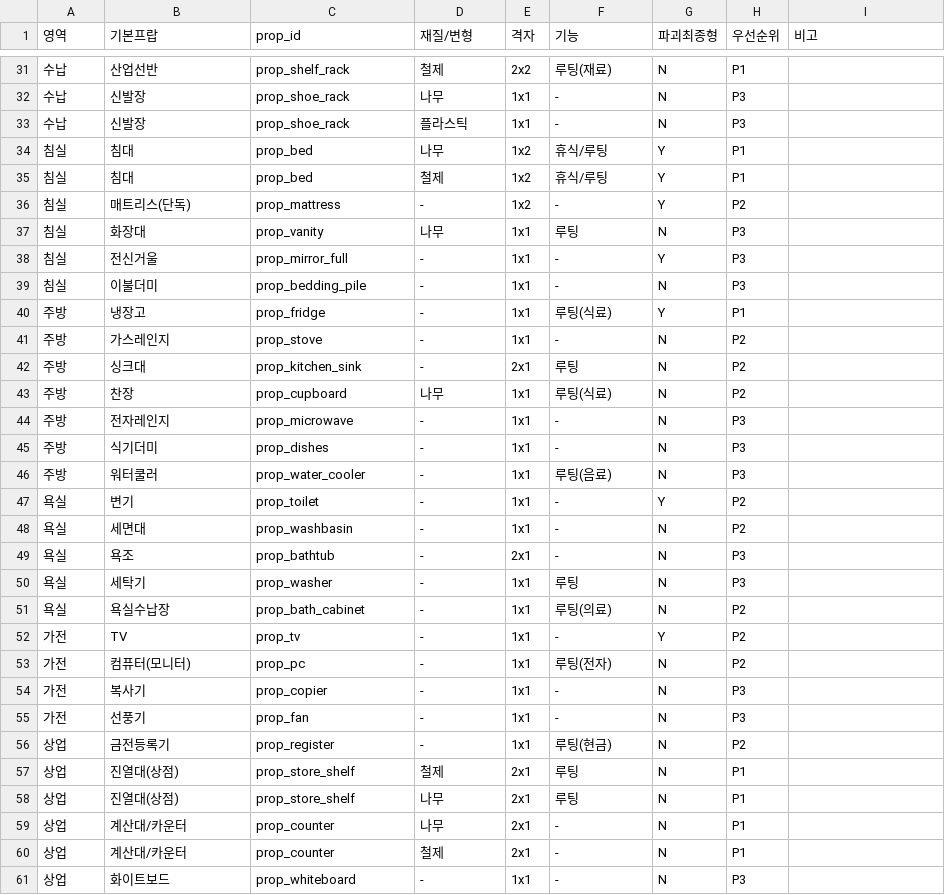
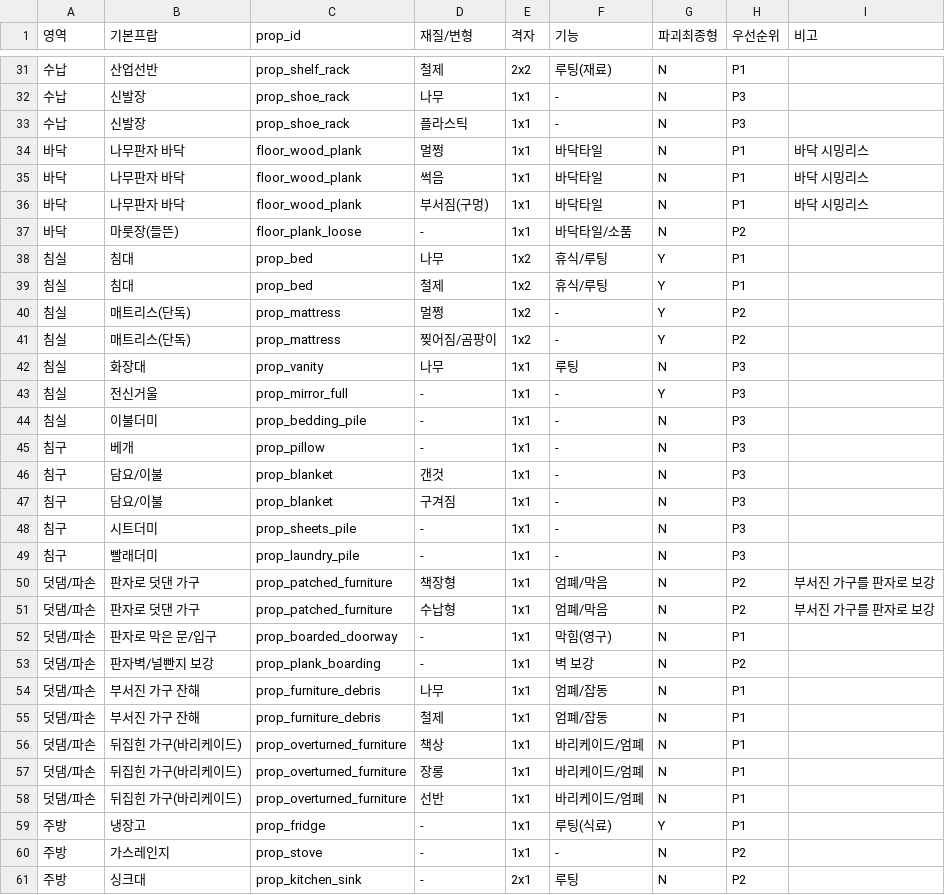
Before and after one commit to JooYoung112233/DemoGame, a CSV file: demo13-flashlight/docs/prop-list.csv, drawn as a sheet; only a part is shown, gaps mark what is left out; the shorter side is filled out with more unchanged rows.

```diff
--- a/demo13-flashlight/docs/prop-list.csv
+++ b/demo13-flashlight/docs/prop-list.csv
@@ -33,5 +33,10 @@
 수납,신발장,prop_shoe_rack,플라스틱,1x1,-,N,P3,
+바닥,나무판자 바닥,floor_wood_plank,멀쩡,1x1,바닥타일,N,P1,바닥 시밍리스
+바닥,나무판자 바닥,floor_wood_plank,썩음,1x1,바닥타일,N,P1,바닥 시밍리스
+바닥,나무판자 바닥,floor_wood_plank,부서짐(구멍),1x1,바닥타일,N,P1,바닥 시밍리스
+바닥,마룻장(들뜬),floor_plank_loose,-,1x1,바닥타일/소품,N,P2,
 침실,침대,prop_bed,나무,1x2,휴식/루팅,Y,P1,
 침실,침대,prop_bed,철제,1x2,휴식/루팅,Y,P1,
-침실,매트리스(단독),prop_mattress,-,1x2,-,Y,P2,
+침실,매트리스(단독),prop_mattress,멀쩡,1x2,-,Y,P2,
+침실,매트리스(단독),prop_mattress,찢어짐/곰팡이,1x2,-,Y,P2,
 침실,화장대,prop_vanity,나무,1x1,루팅,N,P3,
@@ -39,2 +44,16 @@
 침실,이불더미,prop_bedding_pile,-,1x1,-,N,P3,
+침구,베개,prop_pillow,-,1x1,-,N,P3,
+침구,담요/이불,prop_blanket,갠것,1x1,-,N,P3,
+침구,담요/이불,prop_blanket,구겨짐,1x1,-,N,P3,
+침구,시트더미,prop_sheets_pile,-,1x1,-,N,P3,
+침구,빨래더미,prop_laundry_pile,-,1x1,-,N,P3,
+덧댐/파손,판자로 덧댄 가구,prop_patched_furniture,책장형,1x1,엄폐/막음,N,P2,부서진 가구를 판자로 보강
+덧댐/파손,판자로 덧댄 가구,prop_patched_furniture,수납형,1x1,엄폐/막음,N,P2,부서진 가구를 판자로 보강
+덧댐/파손,판자로 막은 문/입구,prop_boarded_doorway,-,1x1,막힘(영구),N,P1,
+덧댐/파손,판자벽/널빤지 보강,prop_plank_boarding,-,1x1,벽 보강,N,P2,
+덧댐/파손,부서진 가구 잔해,prop_furniture_debris,나무,1x1,엄폐/잡동,N,P1,
+덧댐/파손,부서진 가구 잔해,prop_furniture_debris,철제,1x1,엄폐/잡동,N,P1,
+덧댐/파손,뒤집힌 가구(바리케이드),prop_overturned_furniture,책상,1x1,바리케이드/엄폐,N,P1,
+덧댐/파손,뒤집힌 가구(바리케이드),prop_overturned_furniture,장롱,1x1,바리케이드/엄폐,N,P1,
+덧댐/파손,뒤집힌 가구(바리케이드),prop_overturned_furniture,선반,1x1,바리케이드/엄폐,N,P1,
 주방,냉장고,prop_fridge,-,1x1,루팅(식료),Y,P1,
```
Also changed, not shown: 4 other files.
